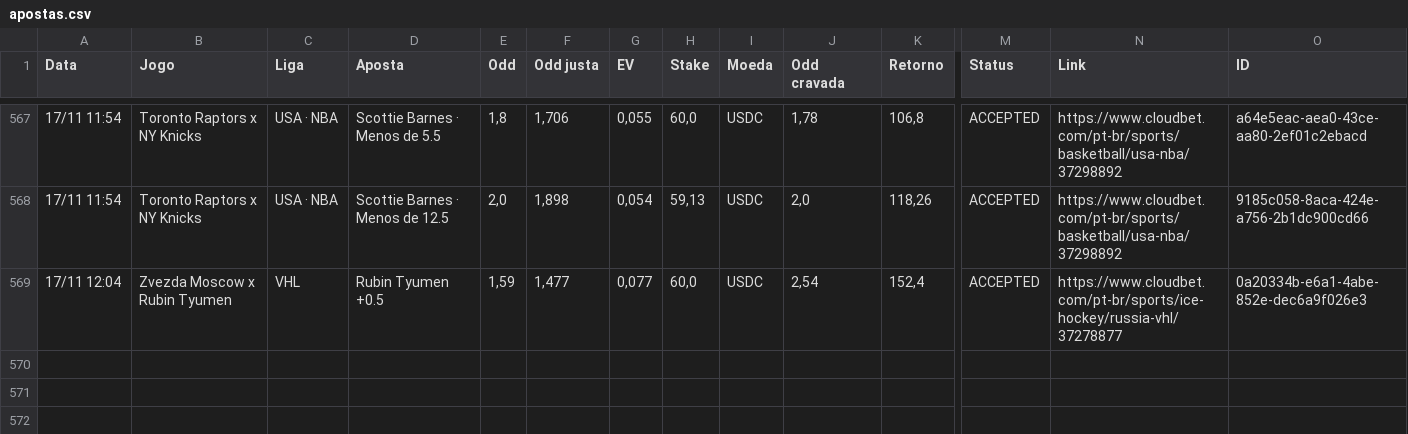
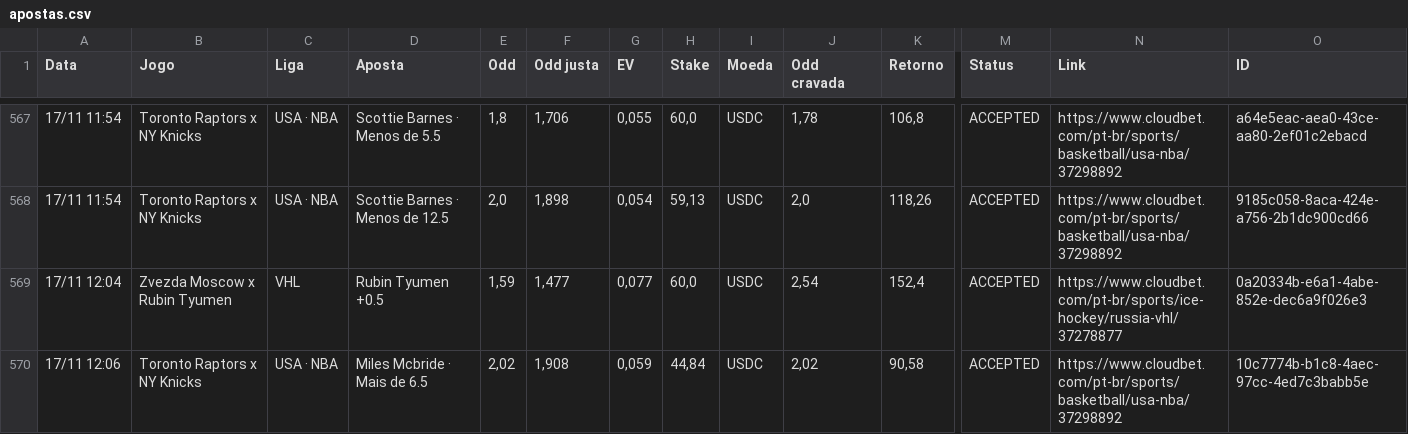
Before and after one commit to paterrx/apostas-espelho, a CSV file: apostas.csv, drawn as a sheet; only a part is shown, gaps mark what is left out; rows hold the shown columns only; the diff names each change by its address in the sheet, - before the commit and + after, or states it on an @@ line.

Commit message:
espelho: sincroniza com o extrato
Co-authored-by: OpenBot <335604065+openbotgit[bot]@users.noreply.github.com>

```diff
--- a/apostas.csv
+++ b/apostas.csv
+row 570: 17/11 12:06 | Toronto Raptors x NY Knicks | USA · NBA | Miles Mcbride · Mais de 6.5 | 2,02 | 1,908 | 0,059 | 44,84 | USDC | 2,02 | 90,58 | ACCEPTED | https://www.cloudbet.com/pt-br/sports/basketball/usa-nba/37298892 | 10c7774b-b1c8-4aec-97cc-4ed7c3babb5e
```
